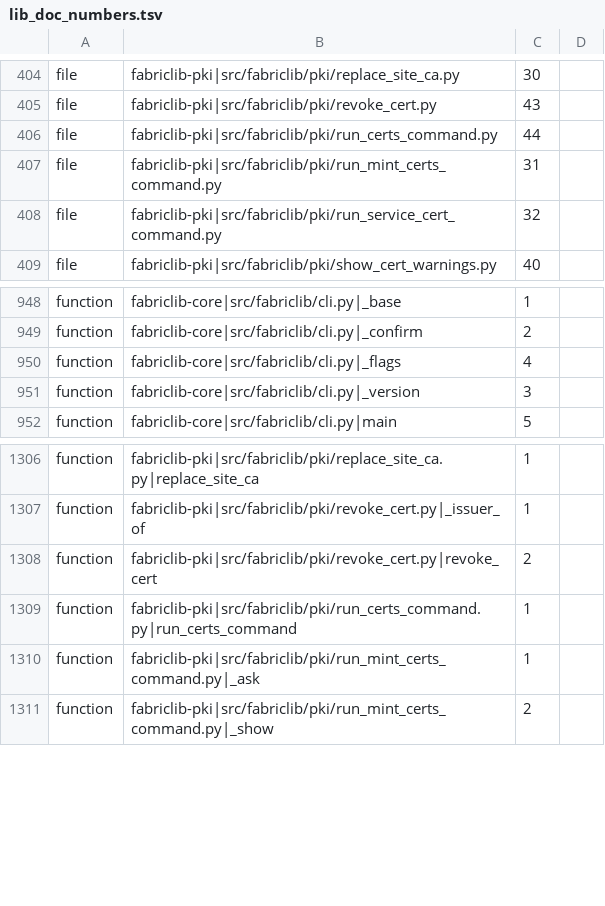
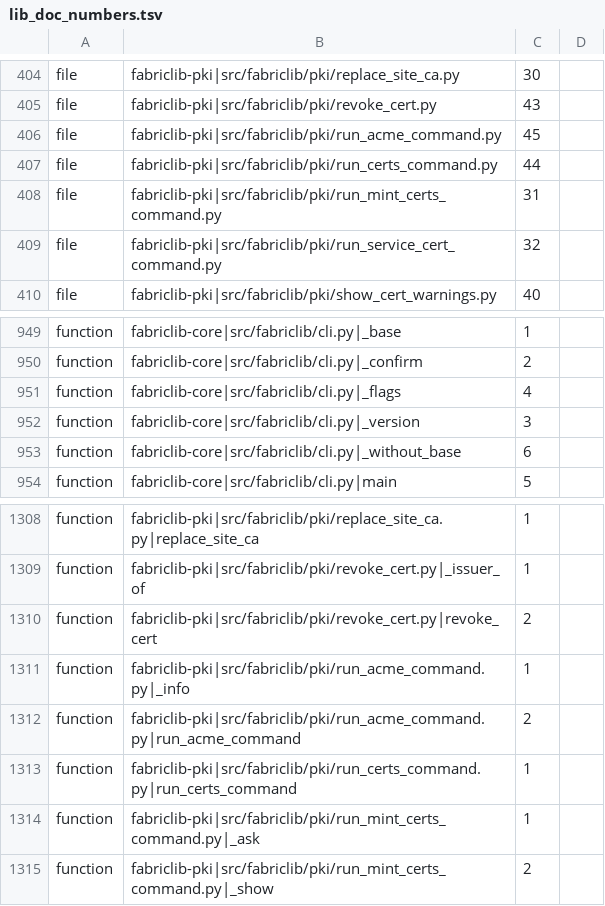
Before and after one commit to archdukejim/open-fabric, a TSV file: scripts/docs/lib_doc_numbers.tsv, drawn as a sheet; only a part is shown, gaps mark what is left out; the diff names each change by its address in the sheet, - before the commit and + after, or states it on an @@ line.

```diff
--- a/scripts/docs/lib_doc_numbers.tsv
+++ b/scripts/docs/lib_doc_numbers.tsv
+row 406: file | fabriclib-pki|src/fabriclib/pki/run_acme_command.py | 45
+row 953: function | fabriclib-core|src/fabriclib/cli.py|_without_base | 6
+row 1311: function | fabriclib-pki|src/fabriclib/pki/run_acme_command.py|_info | 1
+row 1312: function | fabriclib-pki|src/fabriclib/pki/run_acme_command.py|run_acme_command | 2
```
Also changed, not shown: docs/volume_2_engineering_decisions/assets/review-ledger.tsv, 23 other files.
